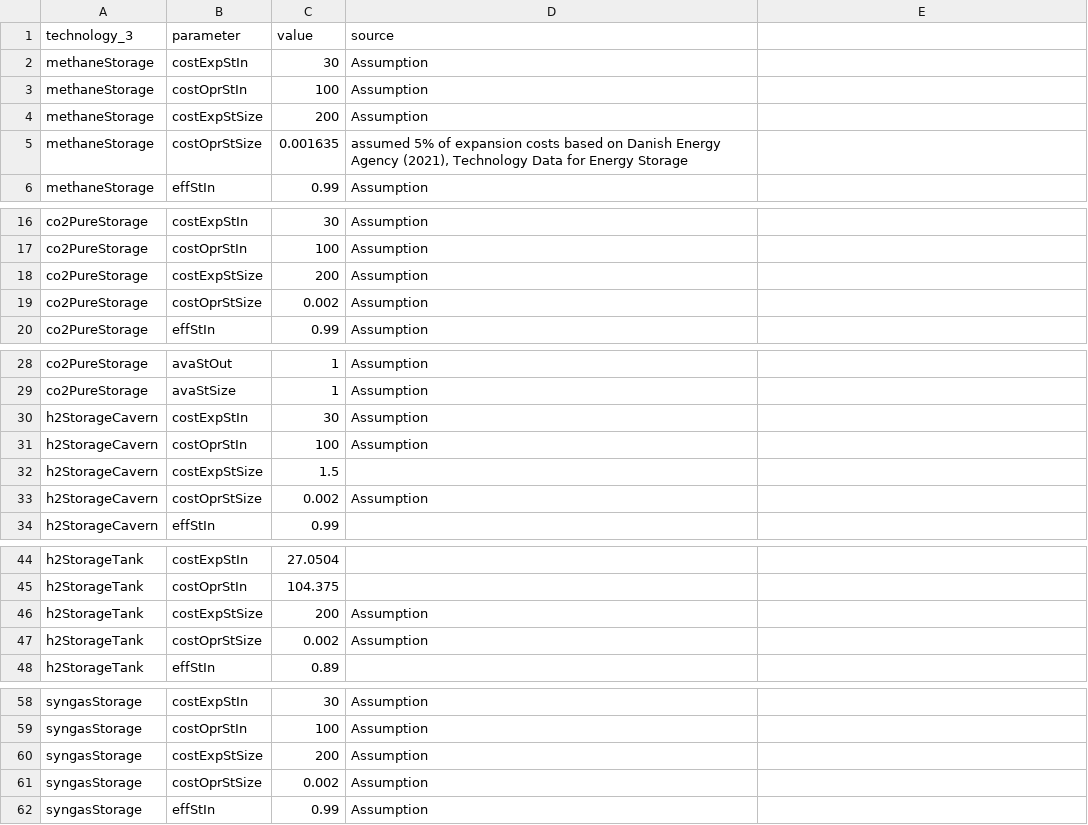
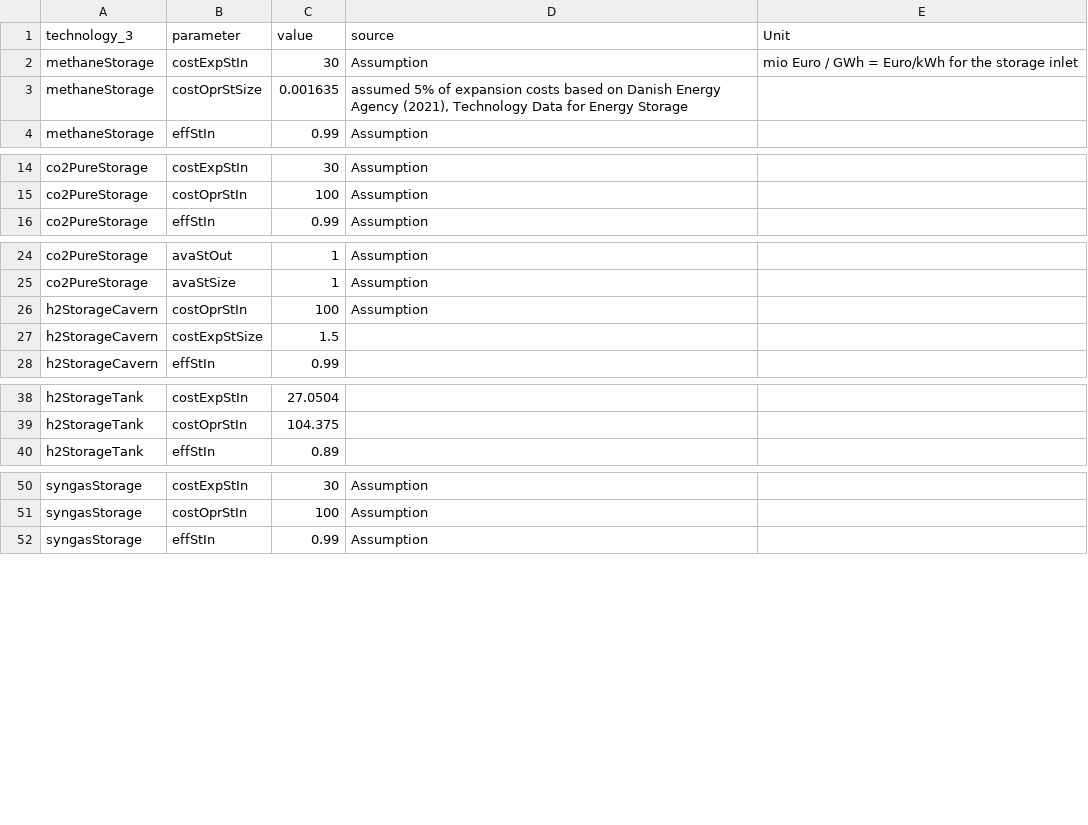
Before and after one commit to oliver-keller/EuSysMod, a CSV file: _basis/gasSector/par_gasStorage.csv, drawn as a sheet; only a part is shown, gaps mark what is left out; the diff names each change by its address in the sheet, - before the commit and + after, or states it on an @@ line.

Commit message:
Added Comments, entered missing efficiency values and removed redundant costs for gas storages

```diff
--- a/_basis/gasSector/par_gasStorage.csv
+++ b/_basis/gasSector/par_gasStorage.csv
-E1: (empty)
+E1: Unit
-E2 (Unit): (empty)
+E2 (Unit): mio Euro / GWh = Euro/kWh for the storage inlet
-row 3: methaneStorage | costOprStIn | 100 | Assumption
-row 4: methaneStorage | costExpStSize | 200 | Assumption
-row 18: co2PureStorage | costExpStSize | 200 | Assumption
-row 19: co2PureStorage | costOprStSize | 0.002 | Assumption
-row 30: h2StorageCavern | costExpStIn | 30 | Assumption
-row 33: h2StorageCavern | costOprStSize | 0.002 | Assumption
-row 46: h2StorageTank | costExpStSize | 200 | Assumption
-row 47: h2StorageTank | costOprStSize | 0.002 | Assumption
-row 60: syngasStorage | costExpStSize | 200 | Assumption
-row 61: syngasStorage | costOprStSize | 0.002 | Assumption
```
Also changed, not shown: _basis/biomass/par_biomassTech.csv, 2 other files.
